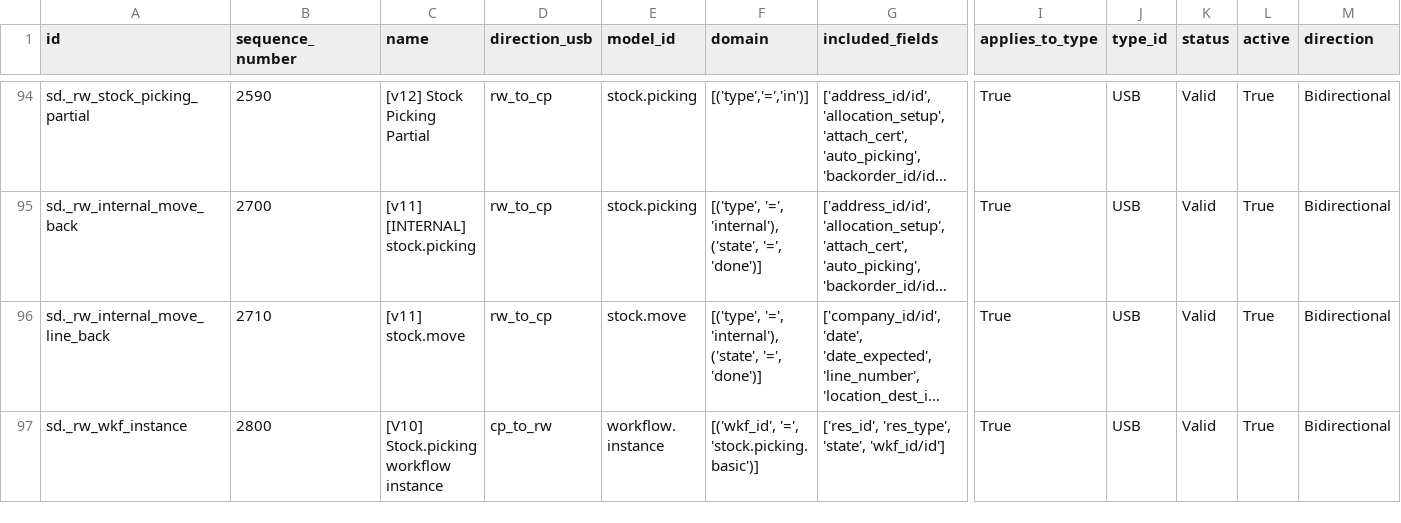
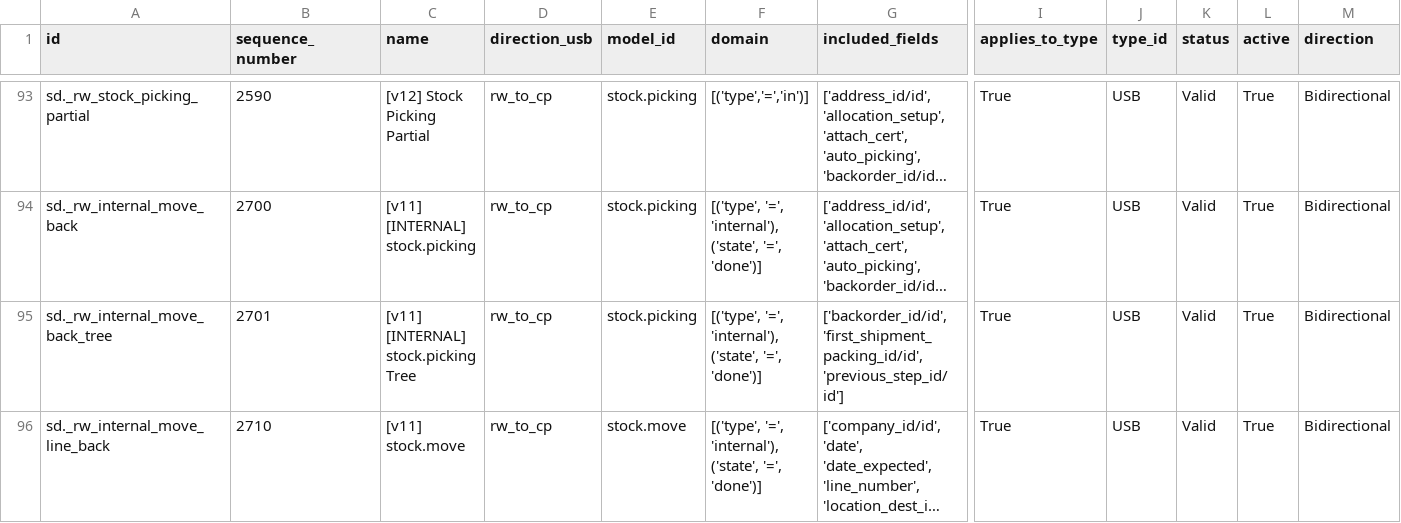
Before and after one commit to Unifield/unifield-wm, a CSV file: sync_server.sync_rule_RWH_v7.csv, drawn as a sheet; only a part is shown, gaps mark what is left out; the shorter side is filled out with more unchanged rows; long unchanged cells end in …; rows hold the shown columns only; the diff covers the shown part only; the diff names each change by its address in the sheet, - before the commit and + after, or states it on an @@ line.

Commit message:
[ADD] rule for back order in int + tree

```diff
--- a/sync_server.sync_rule_RWH_v7.csv
+++ b/sync_server.sync_rule_RWH_v7.csv
+row 95: sd._rw_internal_move_back_tree | 2701 | [v11] [INTERNAL] stock.picking Tree | rw_to_cp | stock.picking | [('type', '=', 'internal'), ('state', '=', 'done')] | ['backorder_id/id', 'first_shipment_packing_id/id', 'previous_step_id/id'] | True | USB | Valid | True | Bidirectional
```
Also changed, not shown: 2 added rows and 1 removed row elsewhere in this file.
